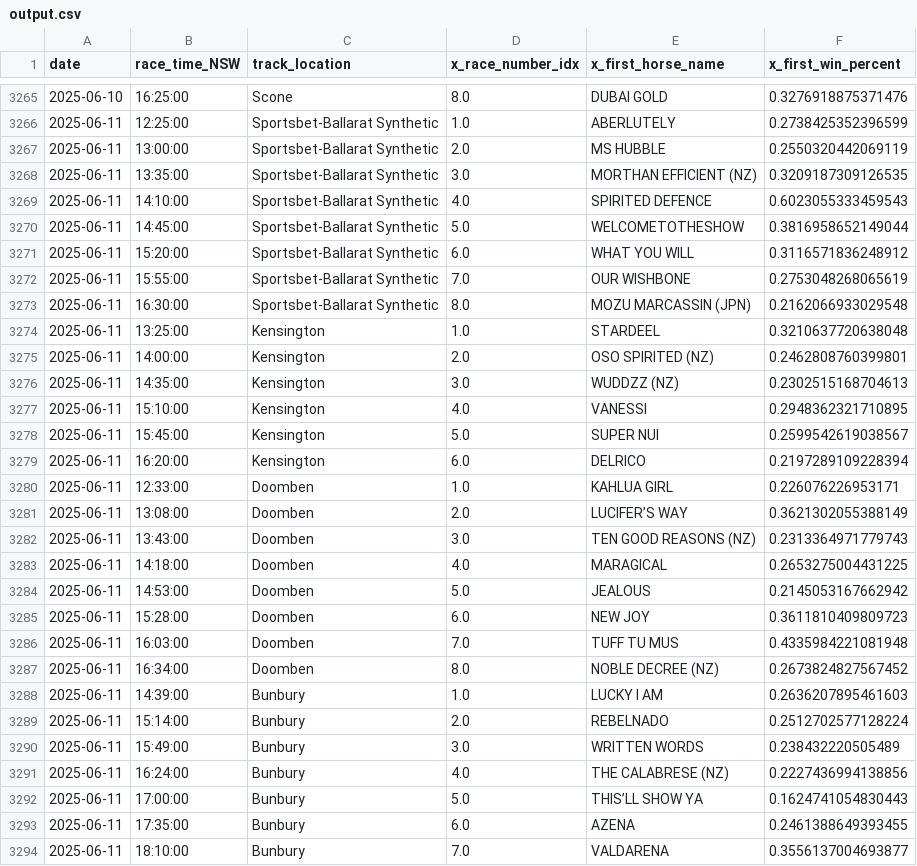
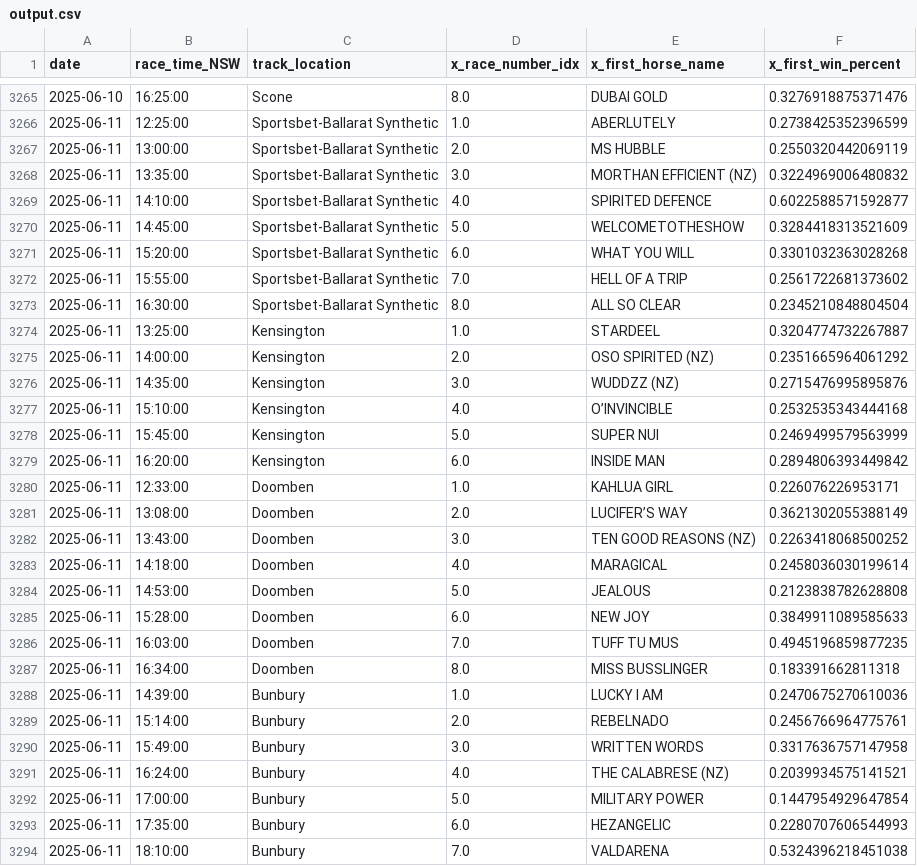
Before and after one commit to jazperd/Racing-Data, a CSV file: output.csv, drawn as a sheet; only a part is shown, gaps mark what is left out; the diff covers the shown part only.

Commit message:
Update output.csv with latest data

```diff
--- a/output.csv
+++ b/output.csv
@@ -3267,28 +3267,28 @@ date,race_time_NSW,track_location,x_race_number_idx,x_first_horse_name,x_first_w
 2025-06-11,13:00:00,Sportsbet-Ballarat Synthetic,2.0,MS HUBBLE,0.2550320442069119
-2025-06-11,13:35:00,Sportsbet-Ballarat Synthetic,3.0,MORTHAN EFFICIENT (NZ),0.3209187309126535
-2025-06-11,14:10:00,Sportsbet-Ballarat Synthetic,4.0,SPIRITED DEFENCE,0.6023055333459543
-2025-06-11,14:45:00,Sportsbet-Ballarat Synthetic,5.0,WELCOMETOTHESHOW,0.3816958652149044
-2025-06-11,15:20:00,Sportsbet-Ballarat Synthetic,6.0,WHAT YOU WILL,0.3116571836248912
-2025-06-11,15:55:00,Sportsbet-Ballarat Synthetic,7.0,OUR WISHBONE,0.2753048268065619
-2025-06-11,16:30:00,Sportsbet-Ballarat Synthetic,8.0,MOZU MARCASSIN (JPN),0.2162066933029548
-2025-06-11,13:25:00,Kensington,1.0,STARDEEL,0.3210637720638048
-2025-06-11,14:00:00,Kensington,2.0,OSO SPIRITED (NZ),0.2462808760399801
-2025-06-11,14:35:00,Kensington,3.0,WUDDZZ (NZ),0.2302515168704613
-2025-06-11,15:10:00,Kensington,4.0,VANESSI,0.2948362321710895
-2025-06-11,15:45:00,Kensington,5.0,SUPER NUI,0.2599542619038567
-2025-06-11,16:20:00,Kensington,6.0,DELRICO,0.2197289109228394
+2025-06-11,13:35:00,Sportsbet-Ballarat Synthetic,3.0,MORTHAN EFFICIENT (NZ),0.3224969006480832
+2025-06-11,14:10:00,Sportsbet-Ballarat Synthetic,4.0,SPIRITED DEFENCE,0.6022588571592877
+2025-06-11,14:45:00,Sportsbet-Ballarat Synthetic,5.0,WELCOMETOTHESHOW,0.3284418313521609
+2025-06-11,15:20:00,Sportsbet-Ballarat Synthetic,6.0,WHAT YOU WILL,0.3301032363028268
+2025-06-11,15:55:00,Sportsbet-Ballarat Synthetic,7.0,HELL OF A TRIP,0.2561722681373602
+2025-06-11,16:30:00,Sportsbet-Ballarat Synthetic,8.0,ALL SO CLEAR,0.2345210848804504
+2025-06-11,13:25:00,Kensington,1.0,STARDEEL,0.3204774732267887
+2025-06-11,14:00:00,Kensington,2.0,OSO SPIRITED (NZ),0.2351665964061292
+2025-06-11,14:35:00,Kensington,3.0,WUDDZZ (NZ),0.2715476995895876
+2025-06-11,15:10:00,Kensington,4.0,O’INVINCIBLE,0.2532535343444168
+2025-06-11,15:45:00,Kensington,5.0,SUPER NUI,0.2469499579563999
+2025-06-11,16:20:00,Kensington,6.0,INSIDE MAN,0.2894806393449842
 2025-06-11,12:33:00,Doomben,1.0,KAHLUA GIRL,0.226076226953171
 2025-06-11,13:08:00,Doomben,2.0,LUCIFER’S WAY,0.3621302055388149
-2025-06-11,13:43:00,Doomben,3.0,TEN GOOD REASONS (NZ),0.2313364971779743
-2025-06-11,14:18:00,Doomben,4.0,MARAGICAL,0.2653275004431225
-2025-06-11,14:53:00,Doomben,5.0,JEALOUS,0.2145053167662942
-2025-06-11,15:28:00,Doomben,6.0,NEW JOY,0.3611810409809723
-2025-06-11,16:03:00,Doomben,7.0,TUFF TU MUS,0.4335984221081948
-2025-06-11,16:34:00,Doomben,8.0,NOBLE DECREE (NZ),0.2673824827567452
-2025-06-11,14:39:00,Bunbury,1.0,LUCKY I AM,0.2636207895461603
-2025-06-11,15:14:00,Bunbury,2.0,REBELNADO,0.2512702577128224
-2025-06-11,15:49:00,Bunbury,3.0,WRITTEN WORDS,0.238432220505489
-2025-06-11,16:24:00,Bunbury,4.0,THE CALABRESE (NZ),0.2227436994138856
-2025-06-11,17:00:00,Bunbury,5.0,THIS’LL SHOW YA,0.1624741054830443
-2025-06-11,17:35:00,Bunbury,6.0,AZENA,0.2461388649393455
-2025-06-11,18:10:00,Bunbury,7.0,VALDARENA,0.3556137004693877
+2025-06-11,13:43:00,Doomben,3.0,TEN GOOD REASONS (NZ),0.2263418068500252
+2025-06-11,14:18:00,Doomben,4.0,MARAGICAL,0.2458036030199614
+2025-06-11,14:53:00,Doomben,5.0,JEALOUS,0.2123838782628808
+2025-06-11,15:28:00,Doomben,6.0,NEW JOY,0.3849911089585633
+2025-06-11,16:03:00,Doomben,7.0,TUFF TU MUS,0.4945196859877235
+2025-06-11,16:34:00,Doomben,8.0,MISS BUSSLINGER,0.183391662811318
+2025-06-11,14:39:00,Bunbury,1.0,LUCKY I AM,0.2470675270610036
+2025-06-11,15:14:00,Bunbury,2.0,REBELNADO,0.2456766964775761
+2025-06-11,15:49:00,Bunbury,3.0,WRITTEN WORDS,0.3317636757147958
+2025-06-11,16:24:00,Bunbury,4.0,THE CALABRESE (NZ),0.2039934575141521
+2025-06-11,17:00:00,Bunbury,5.0,MILITARY POWER,0.1447954929647854
+2025-06-11,17:35:00,Bunbury,6.0,HEZANGELIC,0.2280707606544993
+2025-06-11,18:10:00,Bunbury,7.0,VALDARENA,0.5324396218451038
```
Also changed, not shown: 9 edited cells elsewhere in this file.
